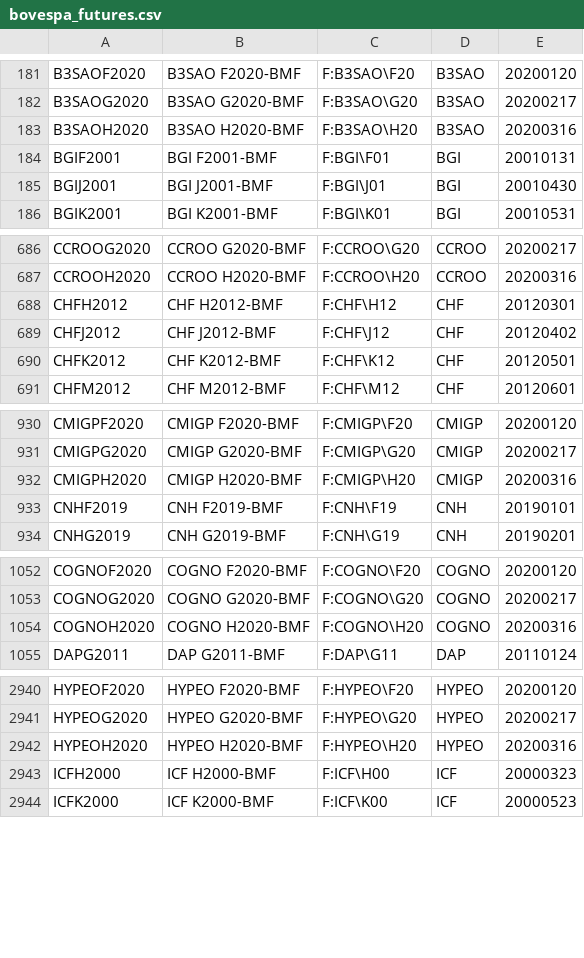
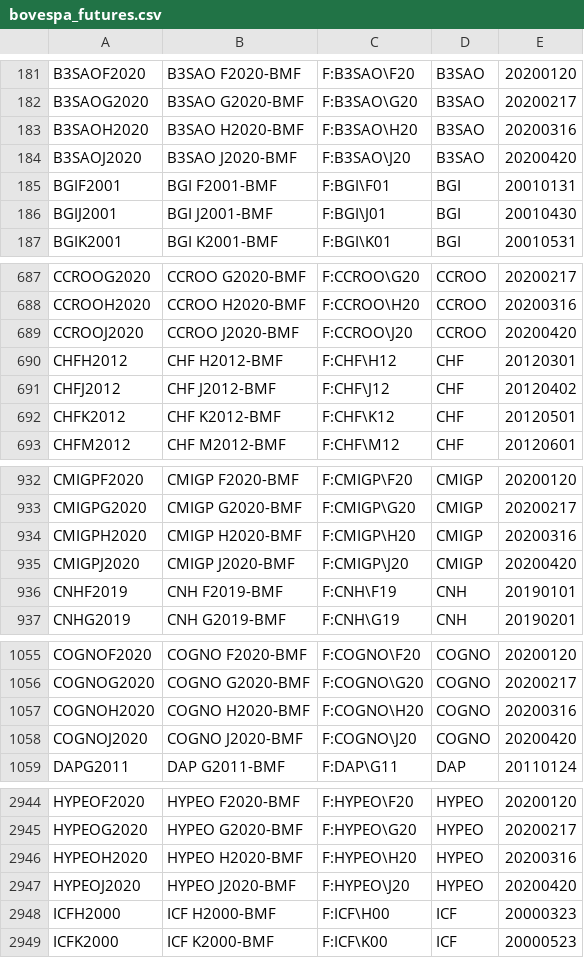
Before and after one commit to tradingview-dev/idc-expchains, a CSV file: expchains/bovespa_futures.csv, drawn as a sheet; only a part is shown, gaps mark what is left out; the diff covers the shown part only; the diff names each change by its address in the sheet, - before the commit and + after, or states it on an @@ line.

Commit message:
Autocommit

```diff
--- a/expchains/bovespa_futures.csv
+++ b/expchains/bovespa_futures.csv
+row 184: B3SAOJ2020 | B3SAO J2020-BMF | F:B3SAO\J20 | B3SAO | 20200420
+row 689: CCROOJ2020 | CCROO J2020-BMF | F:CCROO\J20 | CCROO | 20200420
+row 935: CMIGPJ2020 | CMIGP J2020-BMF | F:CMIGP\J20 | CMIGP | 20200420
+row 1058: COGNOJ2020 | COGNO J2020-BMF | F:COGNO\J20 | COGNO | 20200420
+row 2947: HYPEOJ2020 | HYPEO J2020-BMF | F:HYPEO\J20 | HYPEO | 20200420
```
Also changed, not shown: 7 added rows elsewhere in this file.
